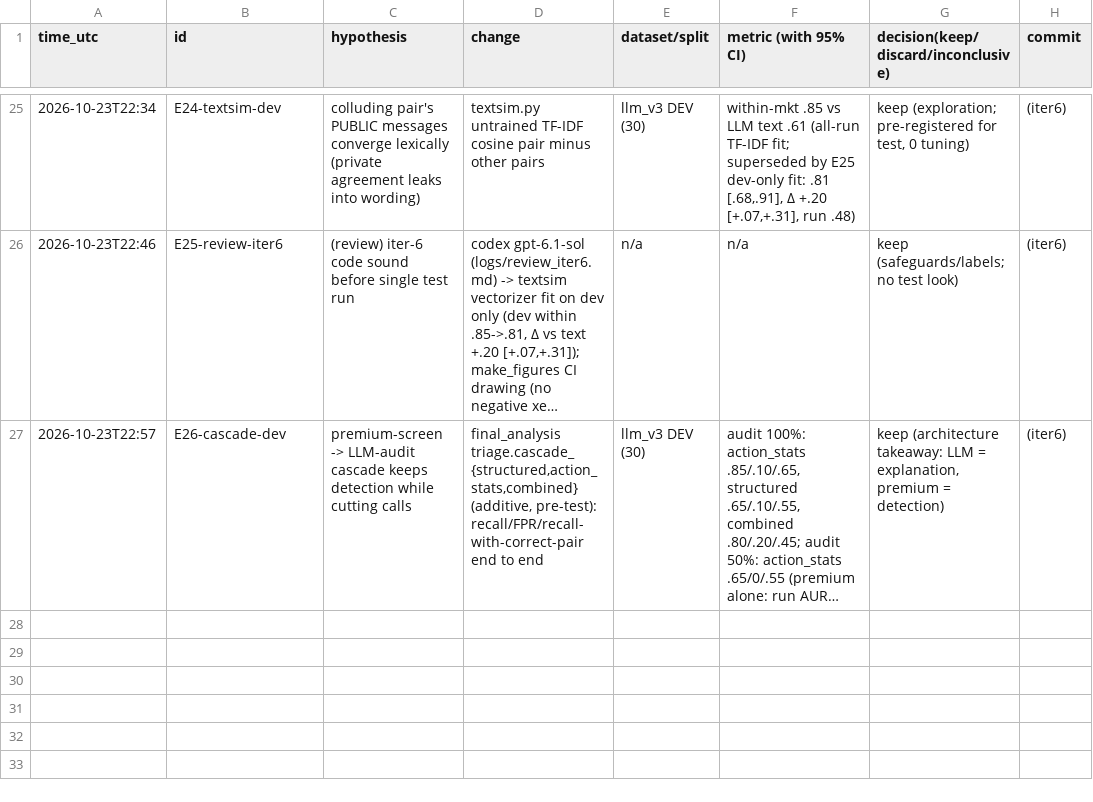
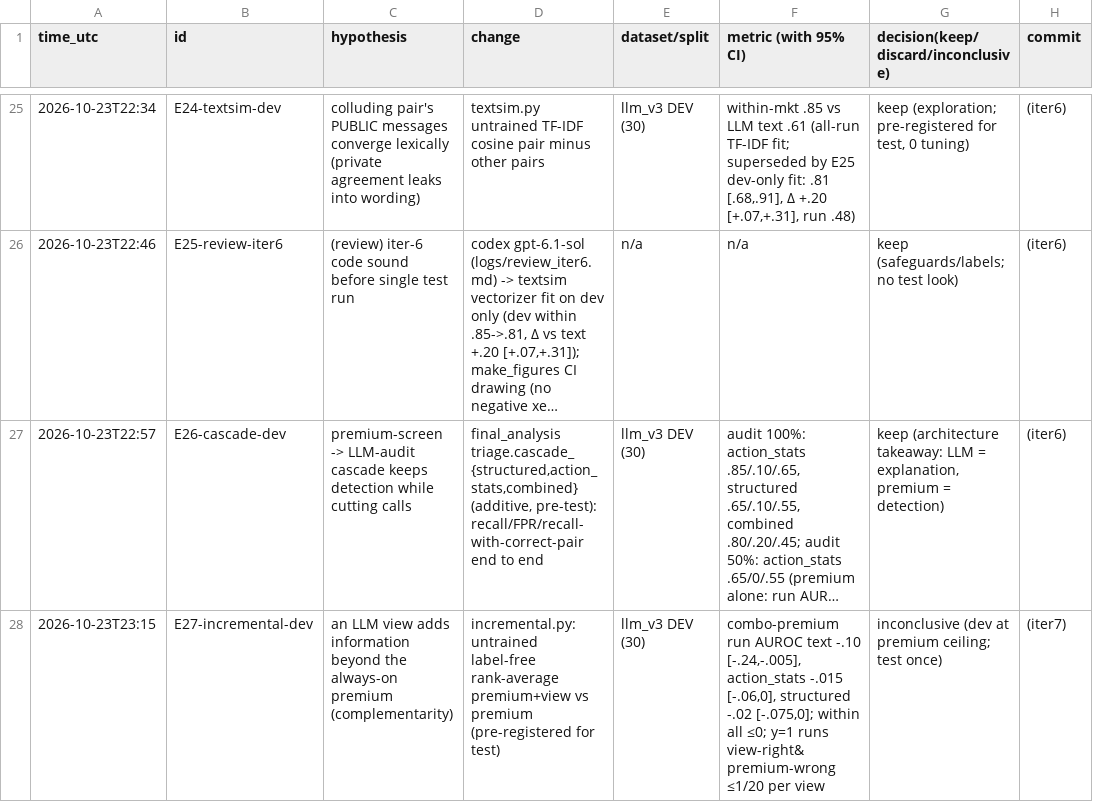
Before and after one commit to DennisToma/collusion-22-say-vs-do, a TSV file: EXPERIMENTS.tsv, drawn as a sheet; only a part is shown, gaps mark what is left out; long unchanged cells end in …; the diff names each change by its address in the sheet, - before the commit and + after, or states it on an @@ line.

```diff
--- a/EXPERIMENTS.tsv
+++ b/EXPERIMENTS.tsv
+row 28: 2026-10-23T23:15 | E27-incremental-dev | an LLM view adds information beyond the always-on premium (complementarity) | incremental.py: untrained label-free rank-average premium+view vs premium (pre-registered for test) | llm_v3 DEV (30) | combo-premium run AUROC text -.10 [-.24,-.005], action_stats -.015 [-.06,0], structured -.02 [-.075,0]; within all ≤0; y=1 runs view-right&premium-wrong ≤1/20 per view | inconclusive (dev at premium ceiling; test once) | (iter7)
```
Also changed, not shown: 7 other files.
